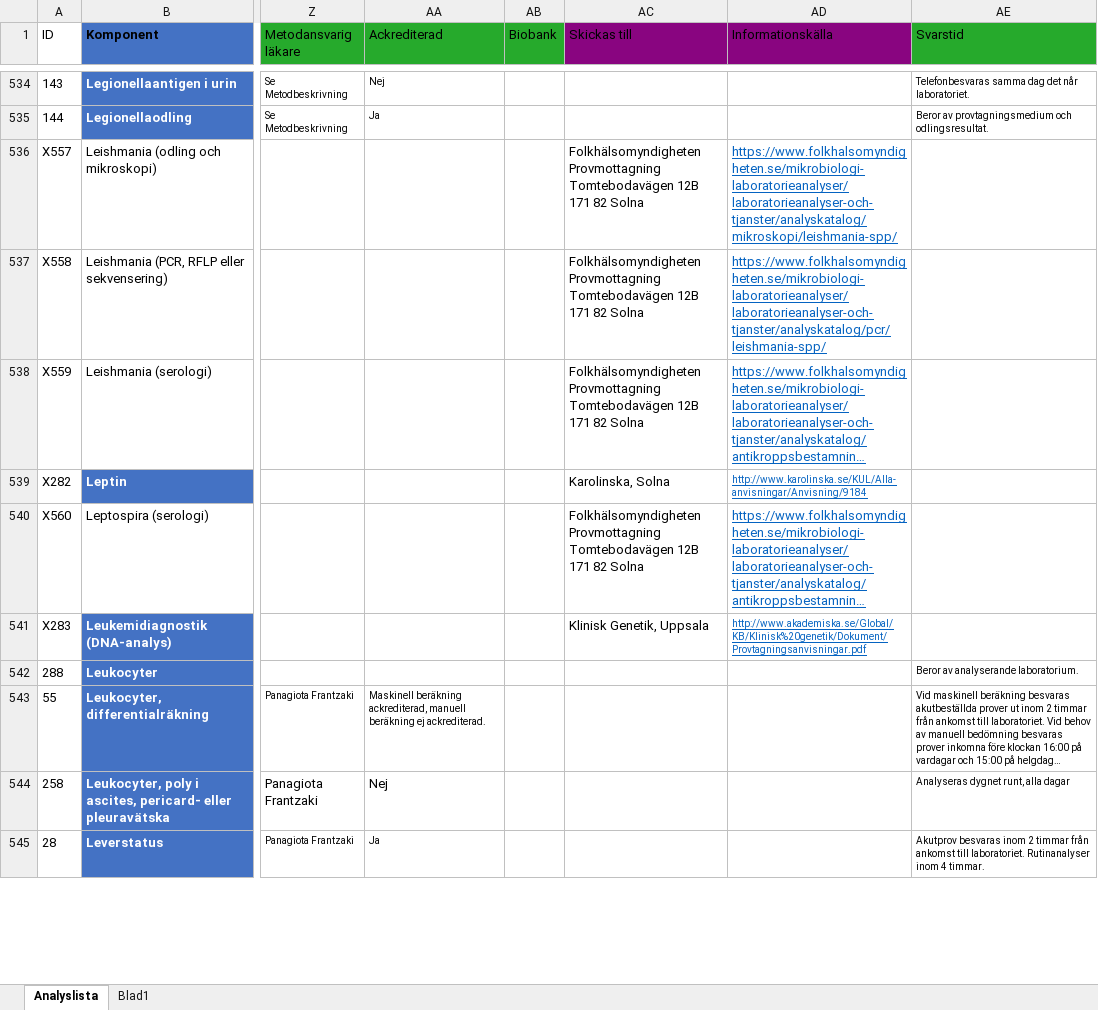
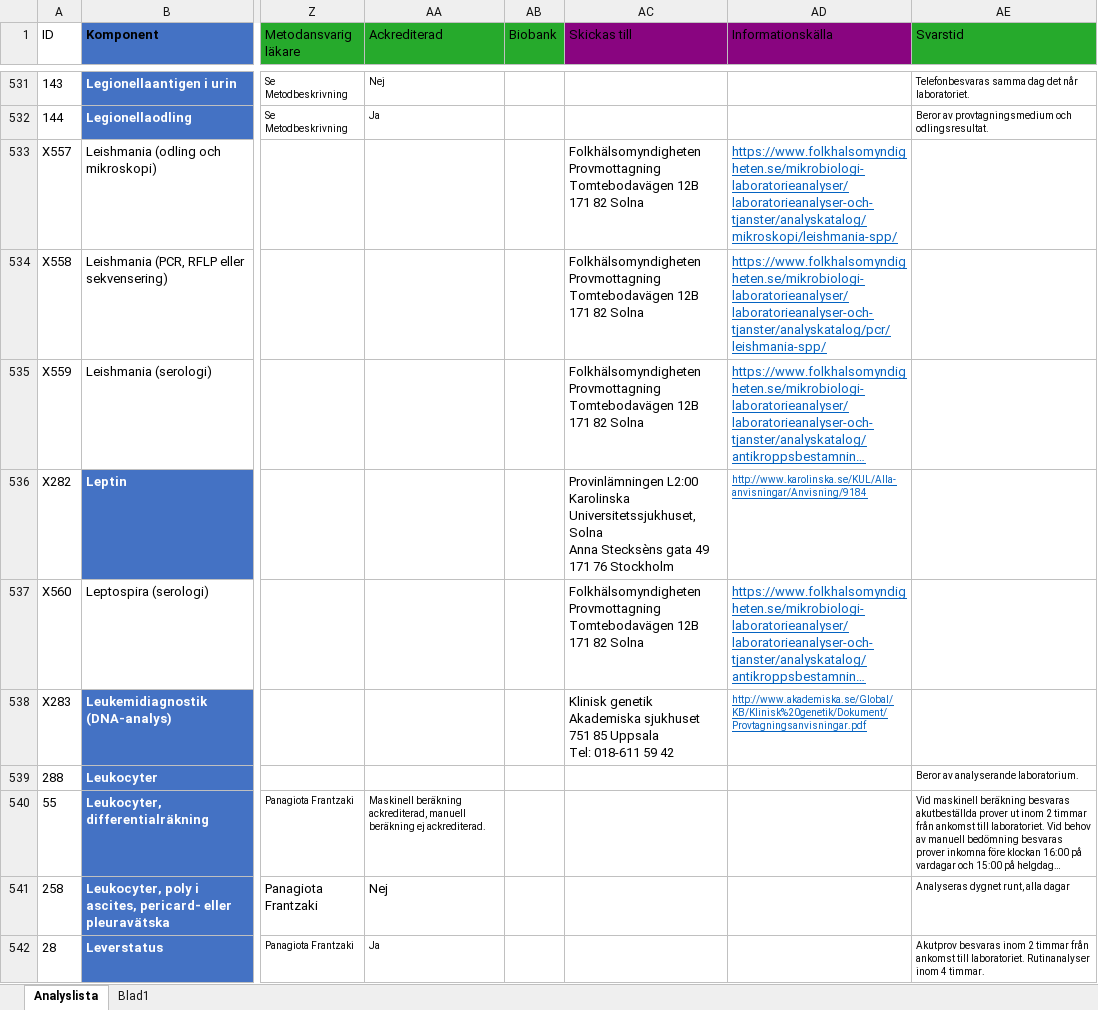
Before and after one commit to LabVastmanland/methodlist, an Excel workbook: Analyslista.xlsx, sheet Analyslista, drawn as a sheet; only a part is shown, gaps mark what is left out; long unchanged cells end in …; values as stored, in another font and other column widths than the file's, no borders; conditional formats and table styles not drawn; addresses are those after the commit; ↵ is a line break in a cell; the diff covers the shown part only; the diff names each change by its address in the sheet, - before the commit and + after, or states it on an @@ line.

Commit message:
Add files via upload

```diff
--- a/Analyslista.xlsx (sheet Analyslista)
+++ b/Analyslista.xlsx (sheet Analyslista)
-AC536 (Skickas till): Karolinska, Solna
+AC536 (Skickas till): Provinlämningen L2:00 ↵ Karolinska Universitetssjukhuset, Solna ↵ Anna Stecksèns gata 49 ↵ 171 76 Stockholm
-AC538 (Skickas till): Klinisk Genetik, Uppsala
+AC538 (Skickas till): Klinisk genetik ↵ Akademiska sjukhuset ↵ 751 85 Uppsala ↵ Tel: 018-611 59 42
```
Also changed, not shown: 14 added rows, 17 removed rows, 11 moved rows, 529 edited cells and cell formats elsewhere in this sheet.
